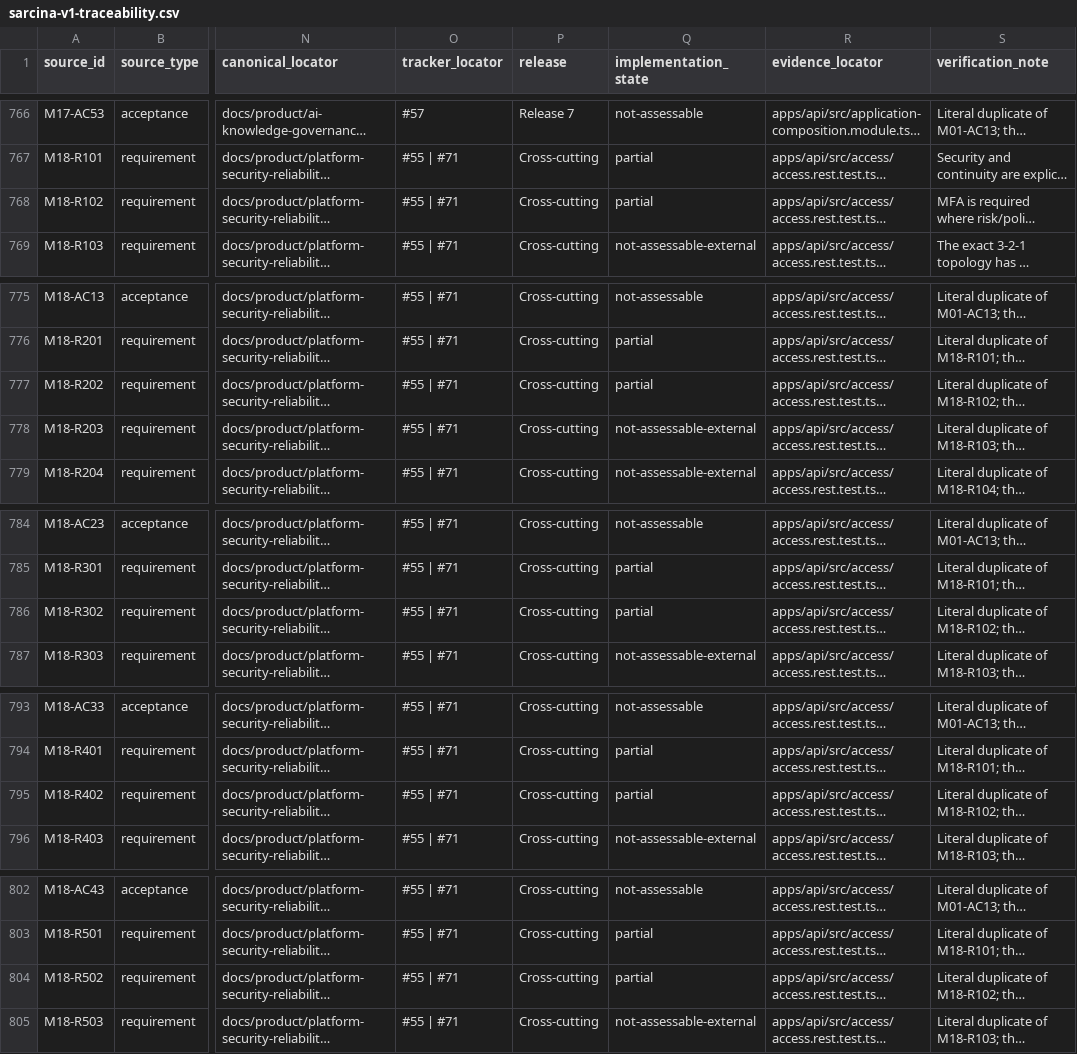
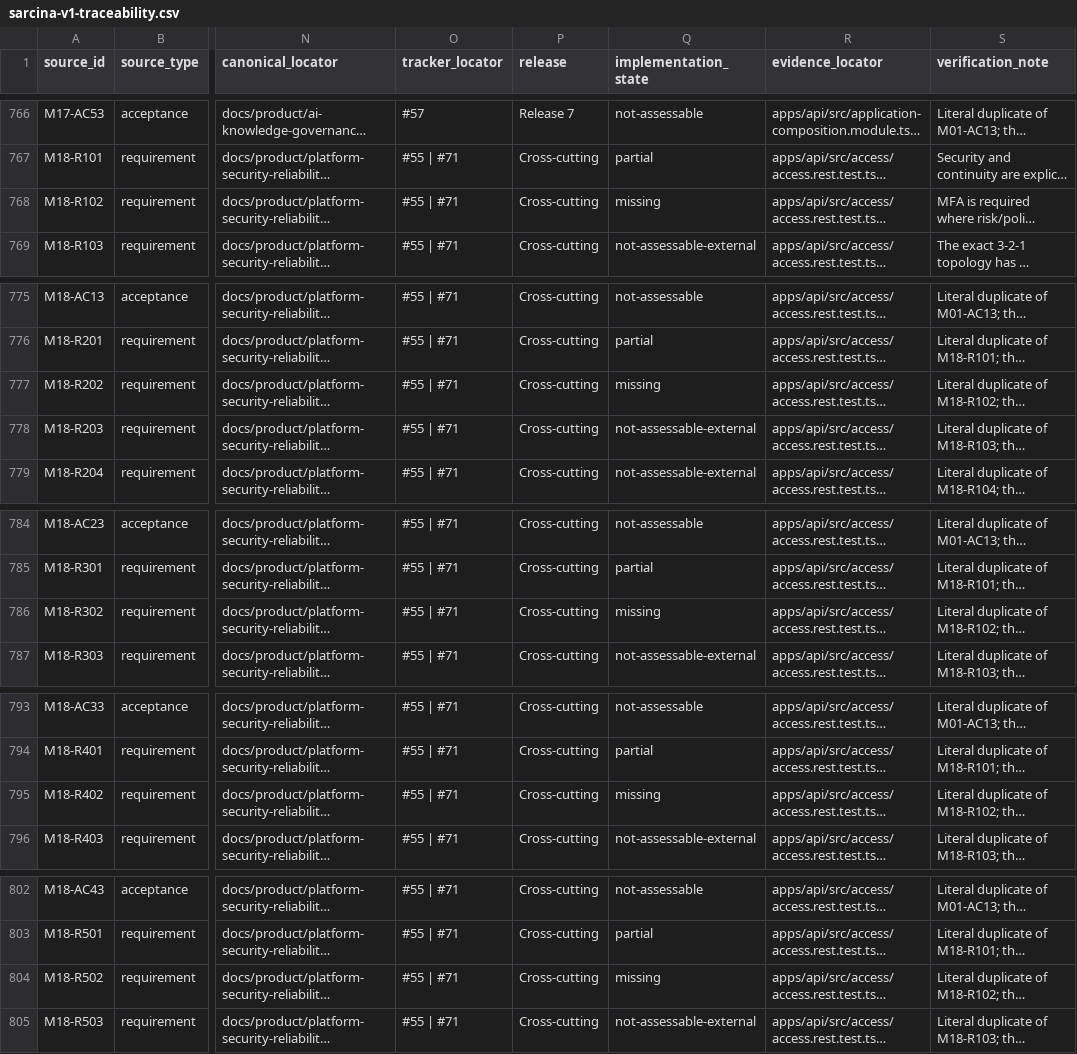
Before and after one commit to Prisma-Prim/PRISMA-PRIM-Suite, a CSV file: docs/product/sarcina-v1-traceability.csv, drawn as a sheet; only a part is shown, gaps mark what is left out; long unchanged cells end in …; the diff names each change by its address in the sheet, - before the commit and + after, or states it on an @@ line.

Commit message:
Correct Sarcina post-merge review findings
Keep broader Membership deactivation readiness-blocked and mark the unevidenced MFA requirement missing.

Refs #100

```diff
--- a/docs/product/sarcina-v1-traceability.csv
+++ b/docs/product/sarcina-v1-traceability.csv
-Q768 (implementation_state): partial
+Q768 (implementation_state): missing
-Q777 (implementation_state): partial
+Q777 (implementation_state): missing
-Q786 (implementation_state): partial
+Q786 (implementation_state): missing
-Q795 (implementation_state): partial
+Q795 (implementation_state): missing
-Q804 (implementation_state): partial
+Q804 (implementation_state): missing
```
Also changed, not shown: 1 other file.
